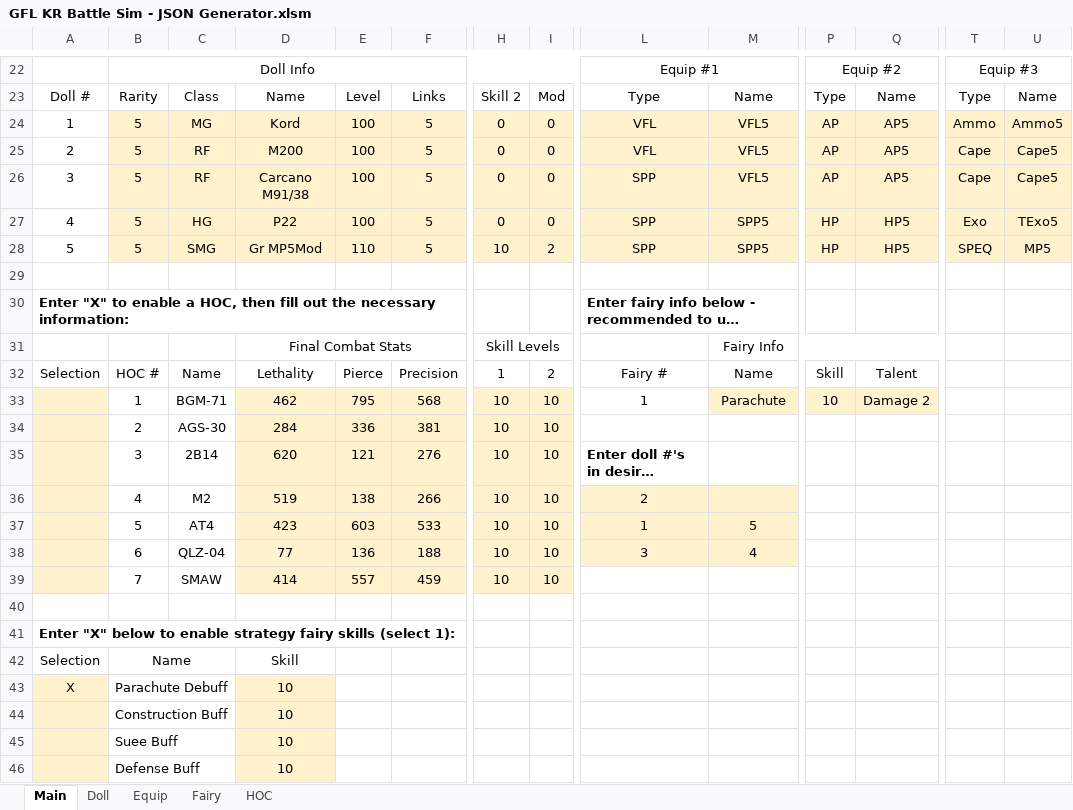
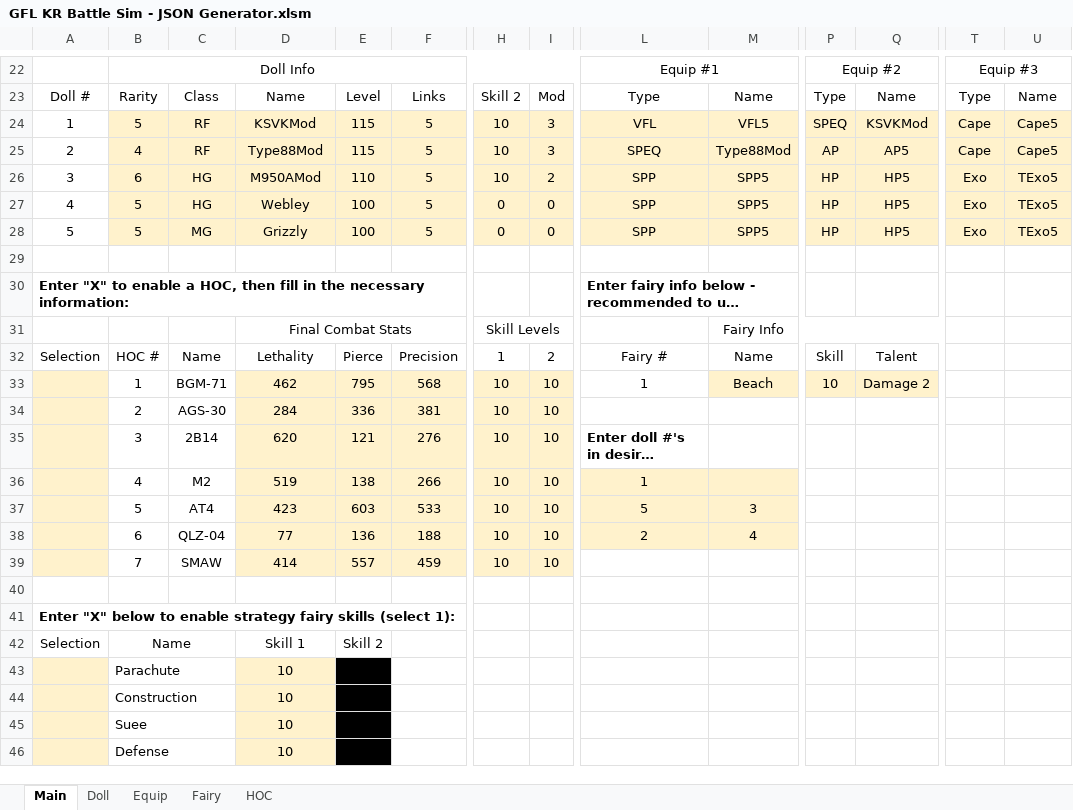
Before and after one commit to randomqwerty/GFLBattleSim-JSONGenerator, an Excel workbook: GFL KR Battle Sim - JSON Generator.xlsm, sheet Main, drawn as a sheet; only a part is shown, gaps mark what is left out; long unchanged cells end in …; values as stored, in another font and other column widths than the file's, no borders; charts and pictures not drawn; removed rows and columns are numbered as before the commit, all else as after; rows hold the shown columns only; the diff covers the shown part only; the diff names each change by its address in the sheet, - before the commit and + after, or states it on an @@ line.

Commit message:
Add ability to sim Suee + Construction

```diff
--- a/GFL KR Battle Sim - JSON Generator.xlsm (sheet Main)
+++ b/GFL KR Battle Sim - JSON Generator.xlsm (sheet Main)
@@ column A renumbered between rows 3 and 43 @@
-row 24: 1 | 5 | MG | Kord | 100 | 5 | 0 | 0 | VFL | VFL5 | AP | AP5 | Ammo | Ammo5
-D24: M200
+D24: KSVKMod
-E24:E25: 100
+E24:E25: 115
-H24:H25: 0
+H24:H25: 10
-I24:I25: 0
+I24:I25: 3
-P24: AP
+P24: SPEQ
-Q24: AP5
+Q24: KSVKMod
-B25: 5
+B25: 4
-D25: Carcano M91/38
+D25: Type88Mod
-L25: SPP
+L25: SPEQ
-M25: VFL5
+M25: Type88Mod
+row 26: 3 | 6 | HG | M950AMod | 110 | 5 | 10 | 2 | SPP | SPP5 | HP | HP5 | Exo | TExo5
-D27: P22
+D27: Webley
-C28: SMG
+C28: MG
-D28: Gr MP5Mod
+D28: Grizzly
-E28: 110
+E28: 100
-H28: 10
+H28: 0
-I28: 2
+I28: 0
-T28: SPEQ
+T28: Exo
-U28: MP5
+U28: TExo5
-M33: Parachute
+M33: Beach
-L36: 2
+L36: 1
-L37: 1
+L37: 5
-M37: 5
+M37: 3
-L38: 3
+L38: 2
-D42: Skill
+D42: Skill 1
-E42: (empty)
+E42: Skill 2
-B43: Parachute Debuff
+B43: Parachute
-E43:E46 fill: none
+E43:E46 fill: #000000
-B44: Construction Buff
+B44: Construction
-B45: Suee Buff
+B45: Suee
-B46: Defense Buff
+B46: Defense
```
Also changed, not shown: 2 added rows, 1 removed row, 6 edited cells and cell formats elsewhere in this sheet, sheet Doll, sheet Equip, sheet Fairy.
